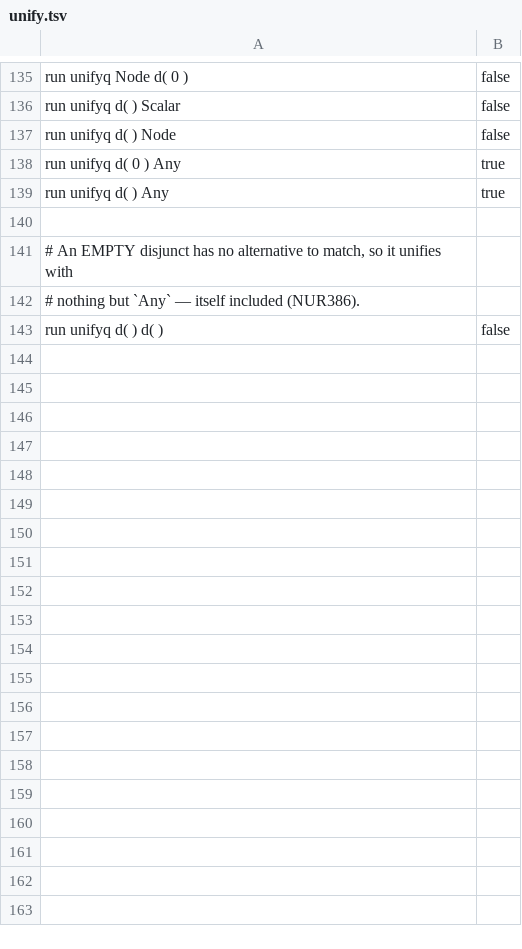
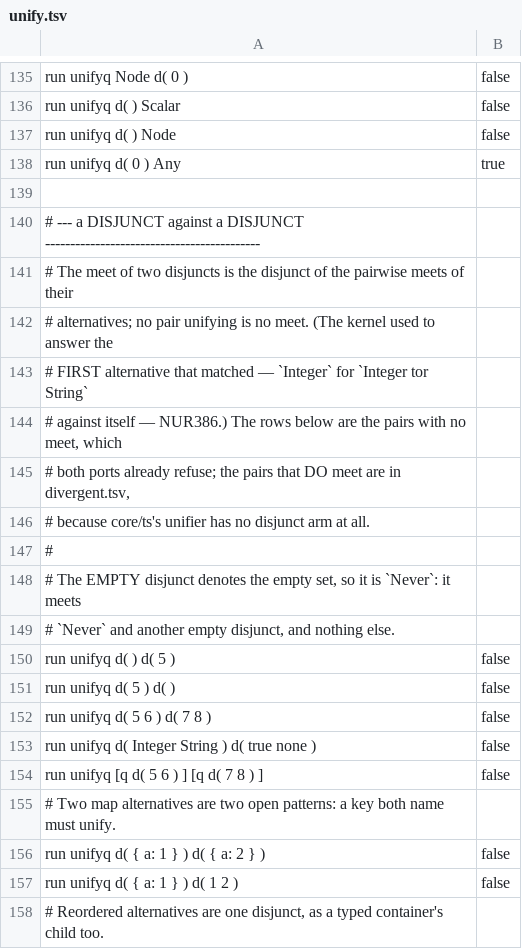
Before and after one commit to boru-lang/boru, a TSV file: core/spec/unify.tsv, drawn as a sheet; only a part is shown, gaps mark what is left out; the diff covers the shown part only.

```diff
--- a/core/spec/unify.tsv
+++ b/core/spec/unify.tsv
@@ -138,6 +138,21 @@ run unifyq d( ) Node	false
 run unifyq d( 0 ) Any	true
-run unifyq d( ) Any	true
 
-# An EMPTY disjunct has no alternative to match, so it unifies with
-# nothing but `Any` — itself included (NUR386).
-run unifyq d( ) d( )	false
+# --- a DISJUNCT against a DISJUNCT -------------------------------------------
+# The meet of two disjuncts is the disjunct of the pairwise meets of their
+# alternatives; no pair unifying is no meet. (The kernel used to answer the
+# FIRST alternative that matched — `Integer` for `Integer tor String`
+# against itself — NUR386.) The rows below are the pairs with no meet, which
+# both ports already refuse; the pairs that DO meet are in divergent.tsv,
+# because core/ts's unifier has no disjunct arm at all.
+#
+# The EMPTY disjunct denotes the empty set, so it is `Never`: it meets
+# `Never` and another empty disjunct, and nothing else.
+run unifyq d( ) d( 5 )	false
+run unifyq d( 5 ) d( )	false
+run unifyq d( 5 6 ) d( 7 8 )	false
+run unifyq d( Integer String ) d( true none )	false
+run unifyq [q d( 5 6 ) ] [q d( 7 8 ) ]	false
+# Two map alternatives are two open patterns: a key both name must unify.
+run unifyq d( { a: 1 } ) d( { a: 2 } )	false
+run unifyq d( { a: 1 } ) d( 1 2 )	false
+# Reordered alternatives are one disjunct, as a typed container's child too.
```
Also changed, not shown: 16 added rows elsewhere in this file, core/spec/divergent.tsv, 9 other files.
